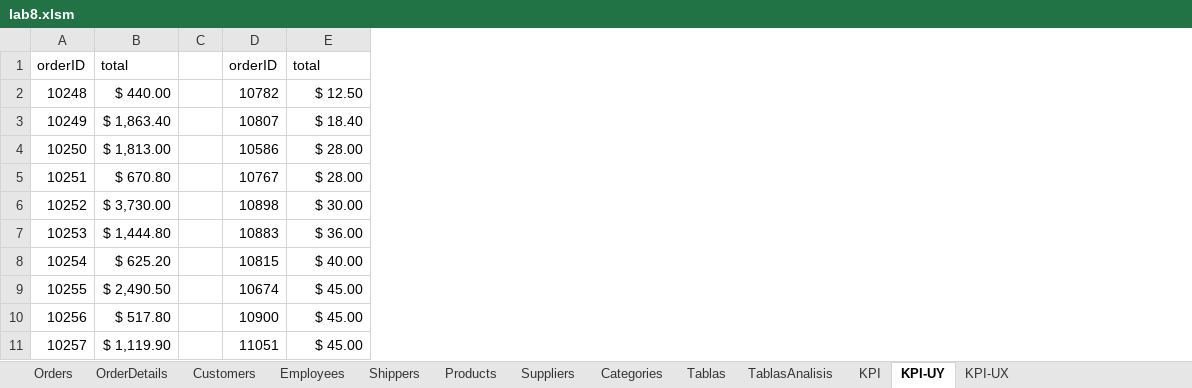
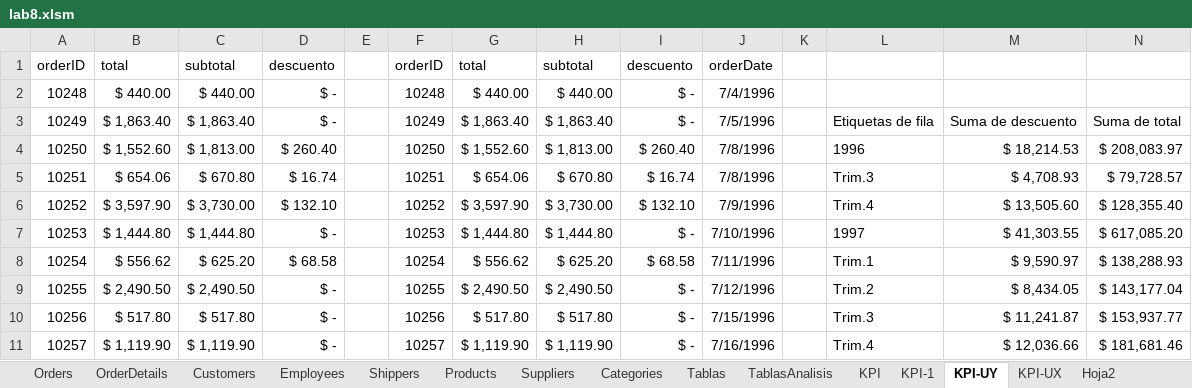
Before and after one commit to dragonnomada/belatrix-excel-agosto-2025, an Excel workbook: laboratorio/lab8.xlsm, sheet KPI-UY, drawn as a sheet; only a part is shown; values as stored, in another font and other column widths than the file's, no borders; charts and pictures and table styles not drawn; addresses are those after the commit; the diff covers the shown part only; the diff names each change by its address in the sheet, - before the commit and + after, or states it on an @@ line.

```diff
--- a/laboratorio/lab8.xlsm (sheet KPI-UY)
+++ b/laboratorio/lab8.xlsm (sheet KPI-UY)
+sheet tab: KPI-1
+sheet tab: Hoja2
+column B, rows 1-11: total | $ 440.00 | $ 1,863.40 | $ 1,552.60 | $ 654.06 | $ 3,597.90 | $ 1,444.80 | $ 556.62 | $ 2,490.50 | $ 517.80 | $ 1,119.90
+column D, rows 1-11: descuento | $ - | $ - | $ 260.40 | $ 16.74 | $ 132.10 | $ - | $ 68.58 | $ - | $ - | $ -
+column G, rows 1-11: total | $ 440.00 | $ 1,863.40 | $ 1,552.60 | $ 654.06 | $ 3,597.90 | $ 1,444.80 | $ 556.62 | $ 2,490.50 | $ 517.80 | $ 1,119.90
+column I, rows 1-11: descuento | $ - | $ - | $ 260.40 | $ 16.74 | $ 132.10 | $ - | $ 68.58 | $ - | $ - | $ -
+column J, rows 1-11: orderDate | 7/4/1996 | 7/5/1996 | 7/8/1996 | 7/8/1996 | 7/9/1996 | 7/10/1996 | 7/11/1996 | 7/12/1996 | 7/15/1996 | 7/16/1996
+column K, empty
+column L, rows 3-11: Etiquetas de fila | 1996 | Trim.3 | Trim.4 | 1997 | Trim.1 | Trim.2 | Trim.3 | Trim.4
+column M, rows 3-11: Suma de descuento | $ 18,214.53 | $ 4,708.93 | $ 13,505.60 | $ 41,303.55 | $ 9,590.97 | $ 8,434.05 | $ 11,241.87 | $ 12,036.66
+column N, rows 3-11: Suma de total | $ 208,083.97 | $ 79,728.57 | $ 128,355.40 | $ 617,085.20 | $ 138,288.93 | $ 143,177.04 | $ 153,937.77 | $ 181,681.46
-C1: total
+C1: subtotal
-H1: total
+H1: subtotal
-F2: 10782
+F2: 10248
-H2: $ 12.50
+H2: $ 440.00
-F3: 10807
+F3: 10249
-H3: $ 18.40
+H3: $ 1,863.40
-F4: 10586
+F4: 10250
-H4: $ 28.00
+H4: $ 1,813.00
-F5: 10767
+F5: 10251
-H5: $ 28.00
+H5: $ 670.80
-F6: 10898
+F6: 10252
-H6: $ 30.00
+H6: $ 3,730.00
-F7: 10883
+F7: 10253
-H7: $ 36.00
+H7: $ 1,444.80
-F8: 10815
+F8: 10254
-H8: $ 40.00
+H8: $ 625.20
-F9: 10674
+F9: 10255
-H9: $ 45.00
+H9: $ 2,490.50
-F10: 10900
+F10: 10256
-H10: $ 45.00
+H10: $ 517.80
-F11: 11051
+F11: 10257
-H11: $ 45.00
+H11: $ 1,119.90
```
Also changed, not shown: 1640 edited cells elsewhere in this sheet, sheet KPI-UX, charts or pictures, 3 other files.
